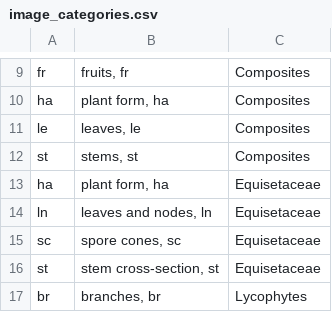
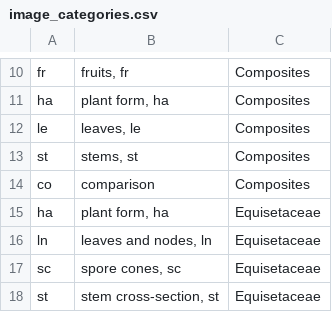
Before and after one commit to newfs/gobotany-app, a CSV file: data/image_categories.csv, drawn as a sheet; only a part is shown, gaps mark what is left out; the shorter side is filled out with more unchanged rows; the diff covers the shown part only; the diff names each change by its address in the sheet, - before the commit and + after, or states it on an @@ line.

Commit message:
Support importing comparison images: image type 'co'. (#203)

```diff
--- a/data/image_categories.csv
+++ b/data/image_categories.csv
+row 14: co | comparison | Composites
```
Also changed, not shown: 13 added rows elsewhere in this file, 1 other file.
